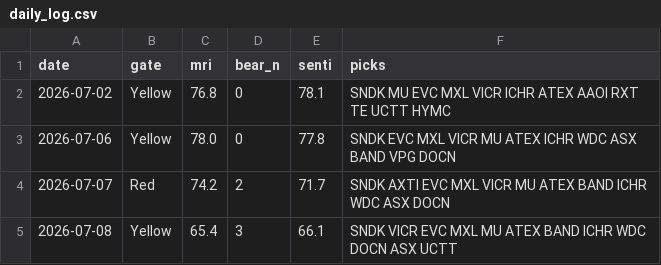
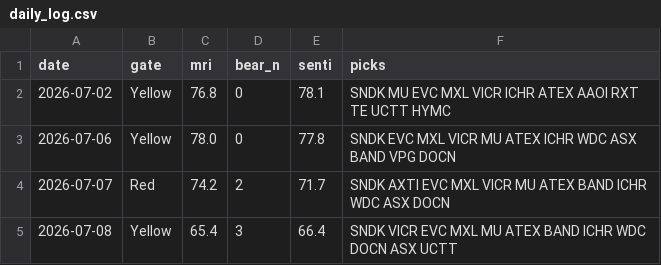
Before and after one commit to thanzo12wizu-stack/v38-watchlist, a CSV file: daily_log.csv, drawn as a sheet.

```diff
--- a/daily_log.csv
+++ b/daily_log.csv
@@ -4,2 +4,2 @@ date,gate,mri,bear_n,senti,picks
 2026-07-07,Red,74.2,2,71.7,SNDK AXTI EVC MXL VICR MU ATEX BAND ICHR WDC ASX DOCN
-2026-07-08,Yellow,65.4,3,66.1,SNDK VICR EVC MXL MU ATEX BAND ICHR WDC DOCN ASX UCTT
+2026-07-08,Yellow,65.4,3,66.4,SNDK VICR EVC MXL MU ATEX BAND ICHR WDC DOCN ASX UCTT
```
Also changed, not shown: 2 other files.
